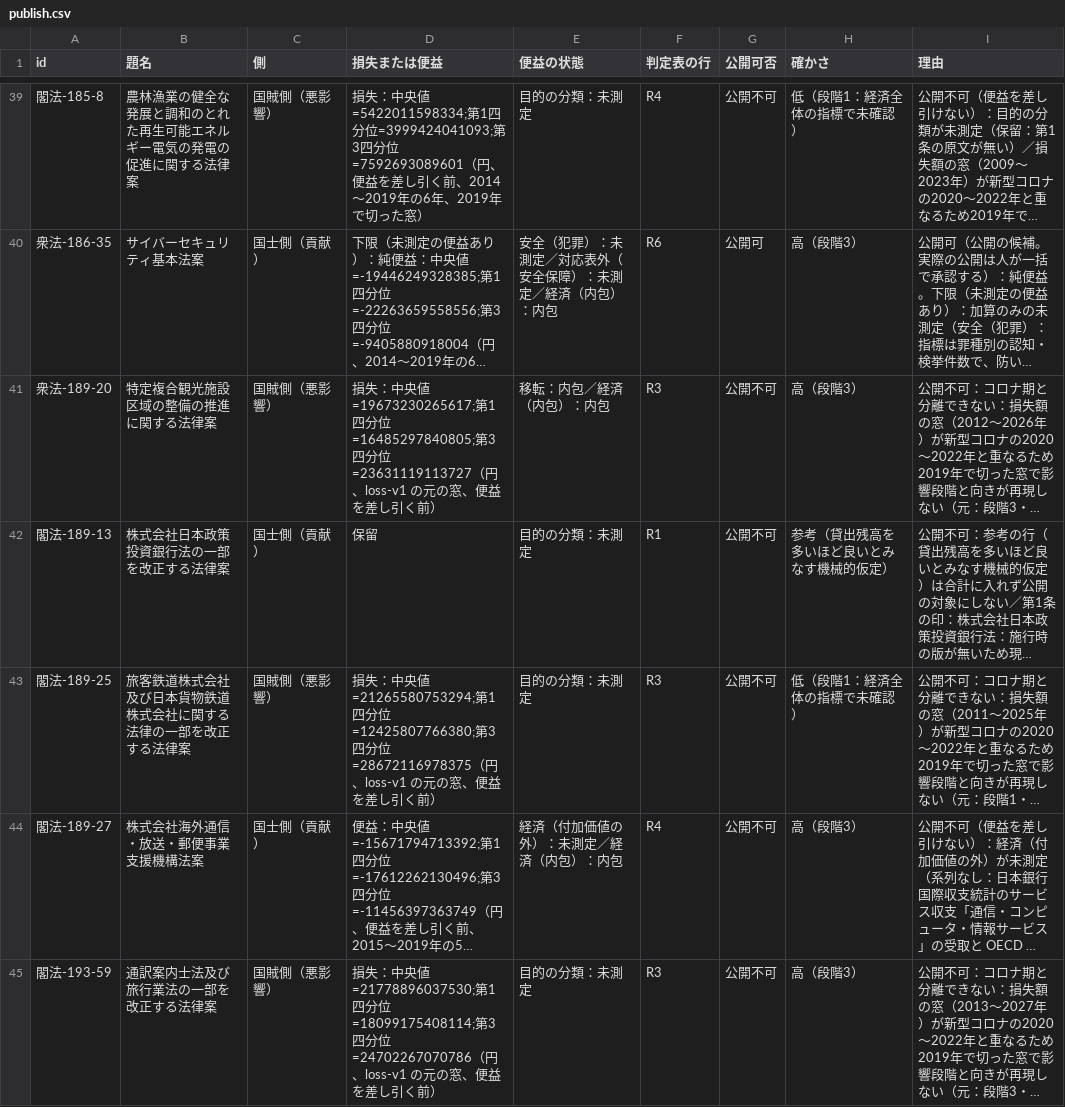
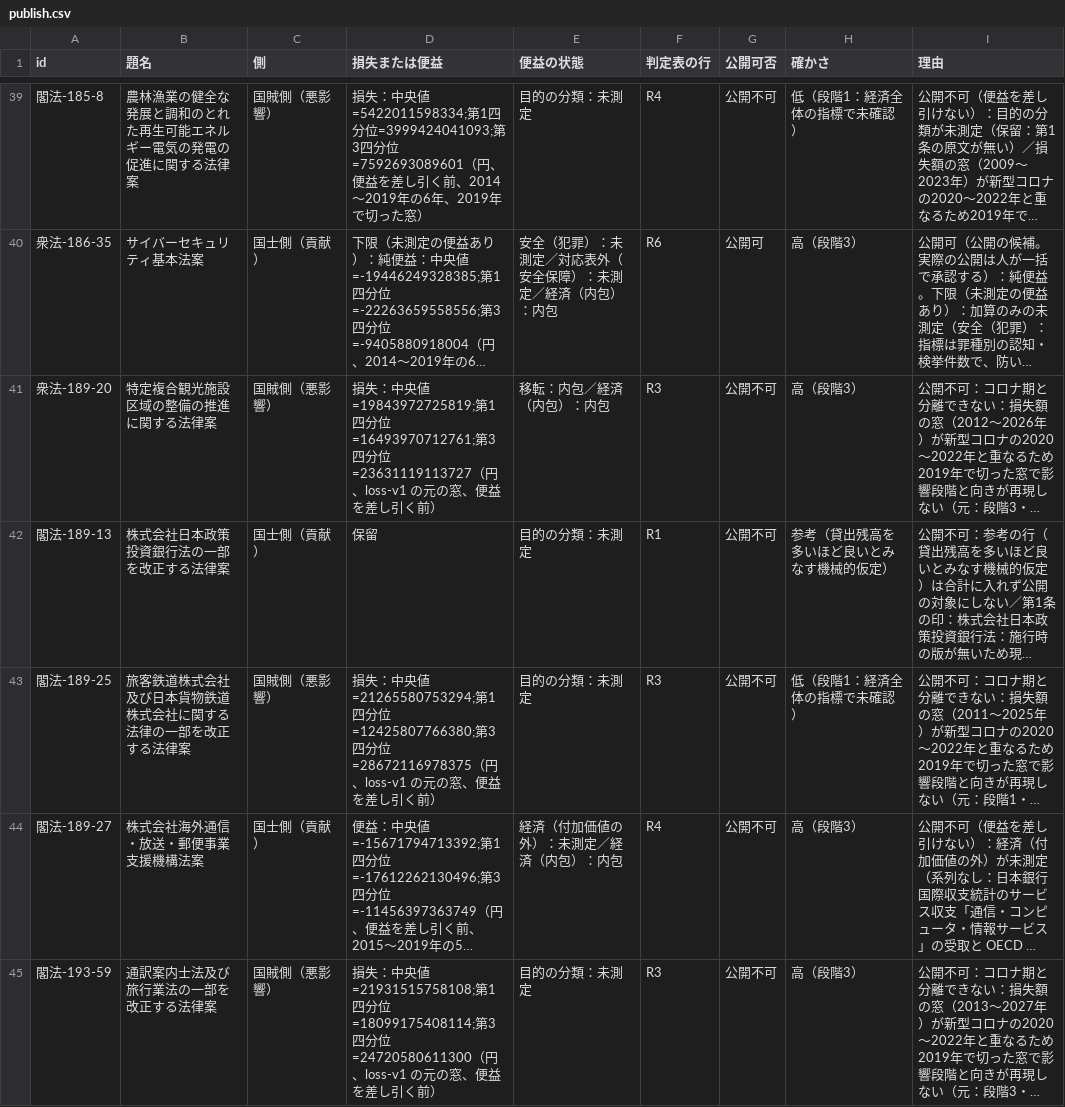
Before and after one commit to nexus-ai-2045/public-interest-lens, a CSV file: data/derived/publish-v1-triage-v2/publish.csv, drawn as a sheet; only a part is shown, gaps mark what is left out; long unchanged cells end in …; the diff covers the shown part only; the diff names each change by its address in the sheet, - before the commit and + after, or states it on an @@ line.

```diff
--- a/data/derived/publish-v1-triage-v2/publish.csv
+++ b/data/derived/publish-v1-triage-v2/publish.csv
-D41 (損失または便益): …：中央値=19673230265617;第1四分位=16485297840805;第3四分…
+D41 (損失または便益): …：中央値=19843972725819;第1四分位=16493970712761;第3四分…
-D45 (損失または便益): …：中央値=21778896037530;第1四分位=18099175408114;第3四分位=24702267070786（円、loss-v1…
+D45 (損失または便益): …：中央値=21931515758108;第1四分位=18099175408114;第3四分位=24720580611300（円、loss-v1…
```
Also changed, not shown: 15 edited cells elsewhere in this file, data/derived/loss-v1-triage-v2/loss.csv, data/derived/person-ids/persons.csv, 6 other files.
